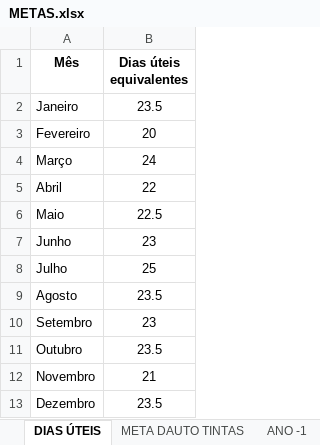
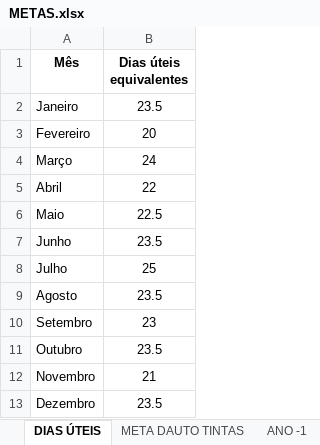
Before and after one commit to samfc-netizen/dashboard-vendas, an Excel workbook: METAS.xlsx, sheet DIAS ÚTEIS, drawn as a sheet; values as stored, in another font and other column widths than the file's, no borders; the diff names each change by its address in the sheet, - before the commit and + after, or states it on an @@ line.

Commit message:
Add files via upload

```diff
--- a/METAS.xlsx (sheet DIAS ÚTEIS)
+++ b/METAS.xlsx (sheet DIAS ÚTEIS)
-B7 (Dias úteis equivalentes): 23
+B7 (Dias úteis equivalentes): 23.5
```
